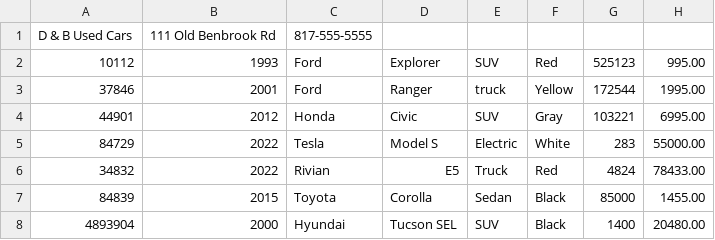
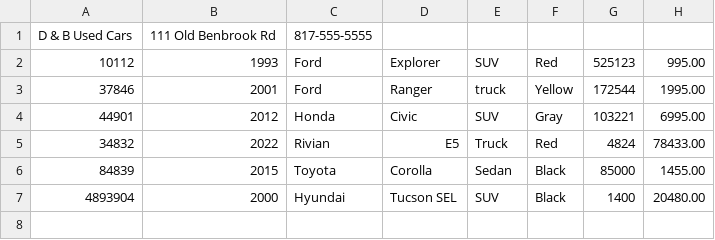
Before and after one commit to decypted/adv-dealership-workshop, a CSV file: files/inventory.csv, drawn as a sheet; the diff names each change by its address in the sheet, - before the commit and + after, or states it on an @@ line.

```diff
--- a/files/inventory.csv
+++ b/files/inventory.csv
-row 5: 84729 | 2022 | Tesla | Model S | Electric | White | 283 | 55000.00
```
Also changed, not shown: 3 other files.
